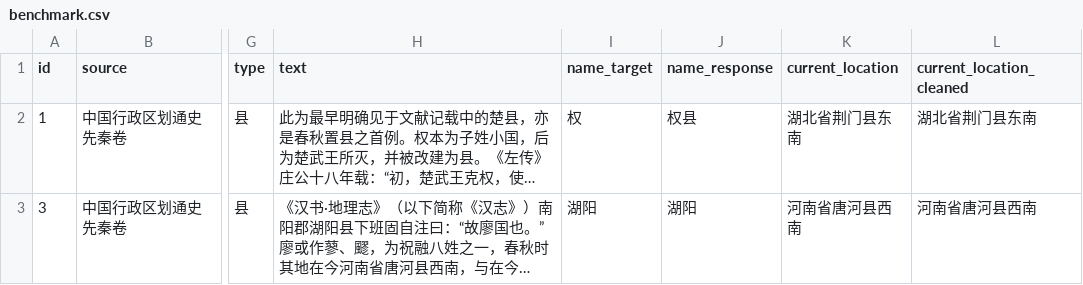
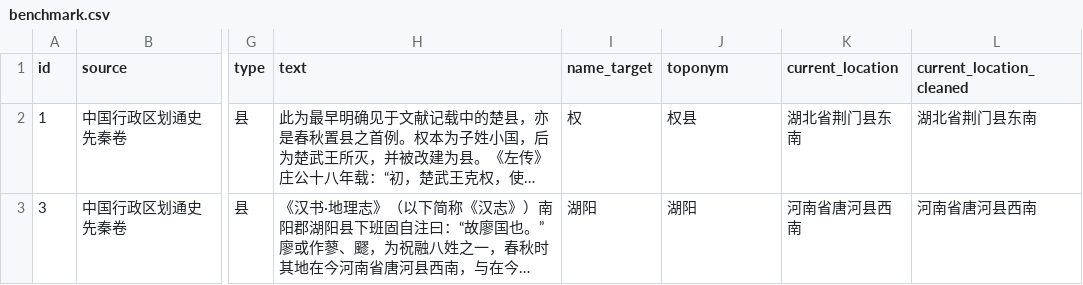
Before and after one commit to yukiyuqichen/His-Geo, a CSV file: evaluation/benchmark.csv, drawn as a sheet; only a part is shown, gaps mark what is left out; long unchanged cells end in …; the diff names each change by its address in the sheet, - before the commit and + after, or states it on an @@ line.

```diff
--- a/evaluation/benchmark.csv
+++ b/evaluation/benchmark.csv
-J1: name_response
+J1: toponym
```
Also changed, not shown: 25 other files.
